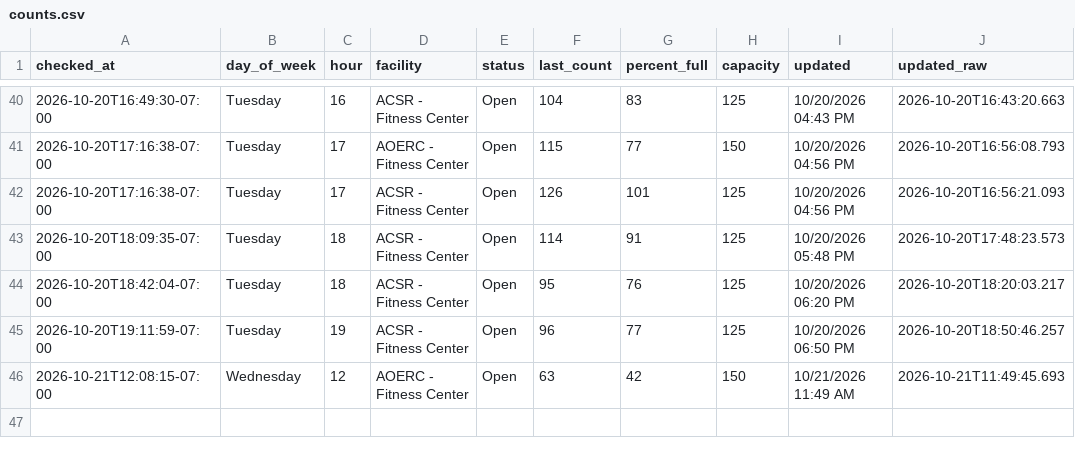
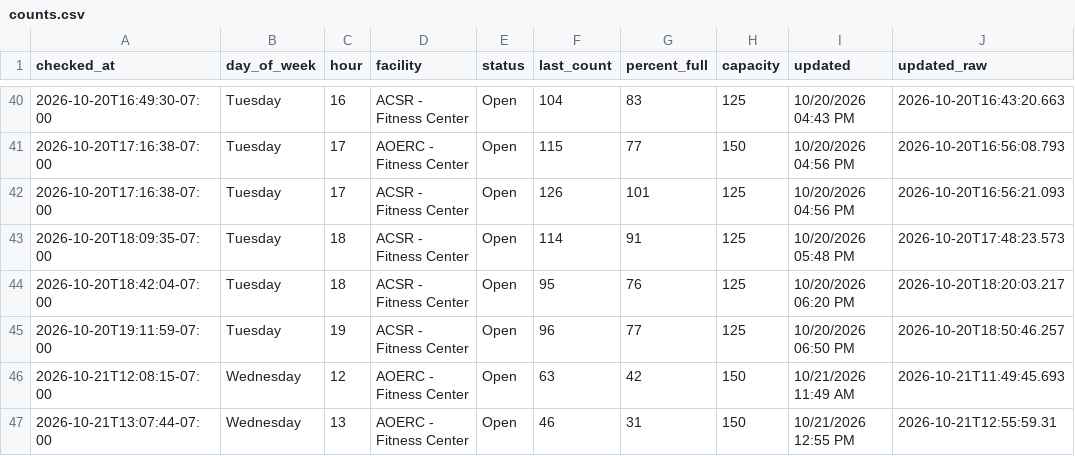
Before and after one commit to allmankm/gym-tracker, a CSV file: data/counts.csv, drawn as a sheet; only a part is shown, gaps mark what is left out; the diff names each change by its address in the sheet, - before the commit and + after, or states it on an @@ line.

```diff
--- a/data/counts.csv
+++ b/data/counts.csv
+row 47: 2026-10-21T13:07:44-07:00 | Wednesday | 13 | AOERC - Fitness Center | Open | 46 | 31 | 150 | 10/21/2026 12:55 PM | 2026-10-21T12:55:59.31
```
